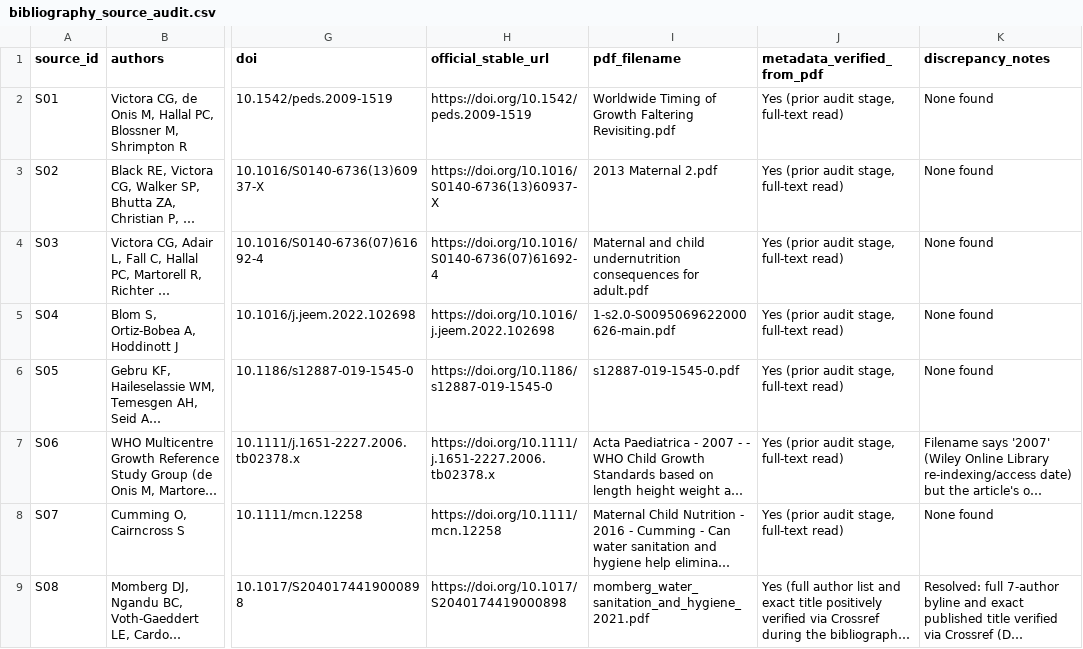
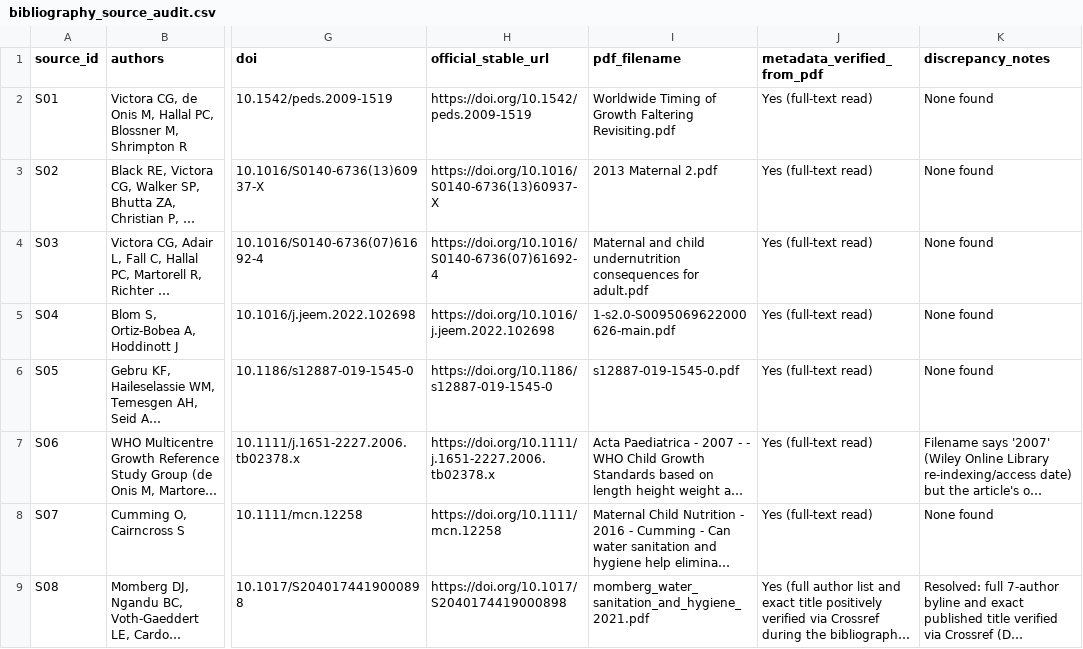
Before and after one commit to UBakhodir/thesis-wash-child-nutrition-dhs, a CSV file: sources/bibliography/bibliography_source_audit.csv, drawn as a sheet; only a part is shown, gaps mark what is left out; long unchanged cells end in …; the diff covers the shown part only; the diff names each change by its address in the sheet, - before the commit and + after, or states it on an @@ line.

```diff
--- a/sources/bibliography/bibliography_source_audit.csv
+++ b/sources/bibliography/bibliography_source_audit.csv
-J2:J8 (metadata_verified_from_pdf): Yes (prior audit stage, full-text read)
+J2:J8 (metadata_verified_from_pdf): Yes (full-text read)
```
Also changed, not shown: 19 edited cells elsewhere in this file, sources/bibliography/literature_master_inventory.csv, sources/summaries/literature_design_comparison.csv, 6 other files.
